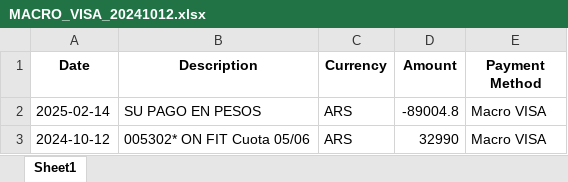
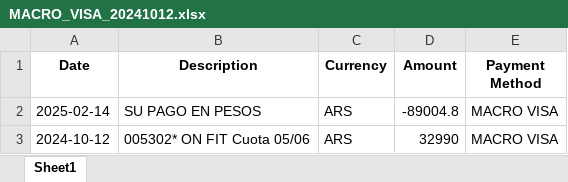
Before and after one commit to EduuardoPerez/financial-statement-processor, an Excel workbook: temp/MACRO_VISA_20241012.xlsx, sheet Sheet1, drawn as a sheet; values as stored, in another font and other column widths than the file's, no borders; the diff names each change by its address in the sheet, - before the commit and + after, or states it on an @@ line.

```diff
--- a/temp/MACRO_VISA_20241012.xlsx (sheet Sheet1)
+++ b/temp/MACRO_VISA_20241012.xlsx (sheet Sheet1)
-E2:E3 (Payment Method): Macro VISA
+E2:E3 (Payment Method): MACRO VISA
```
Also changed, not shown: output/MERCADOPAGO_20250201.xlsx, temp/BBVA_ACCOUNT_20250212.xlsx, 24 other files.
